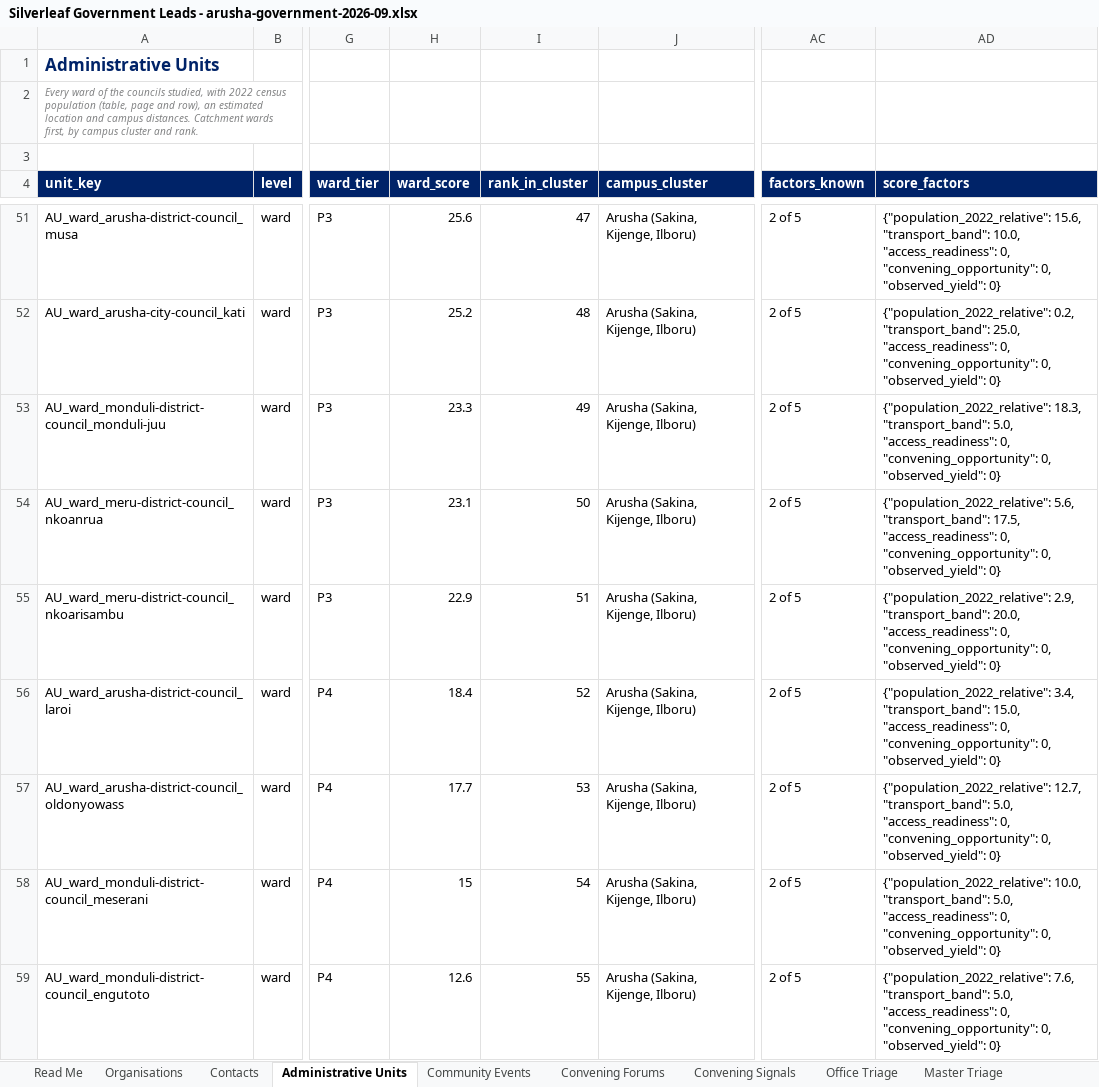
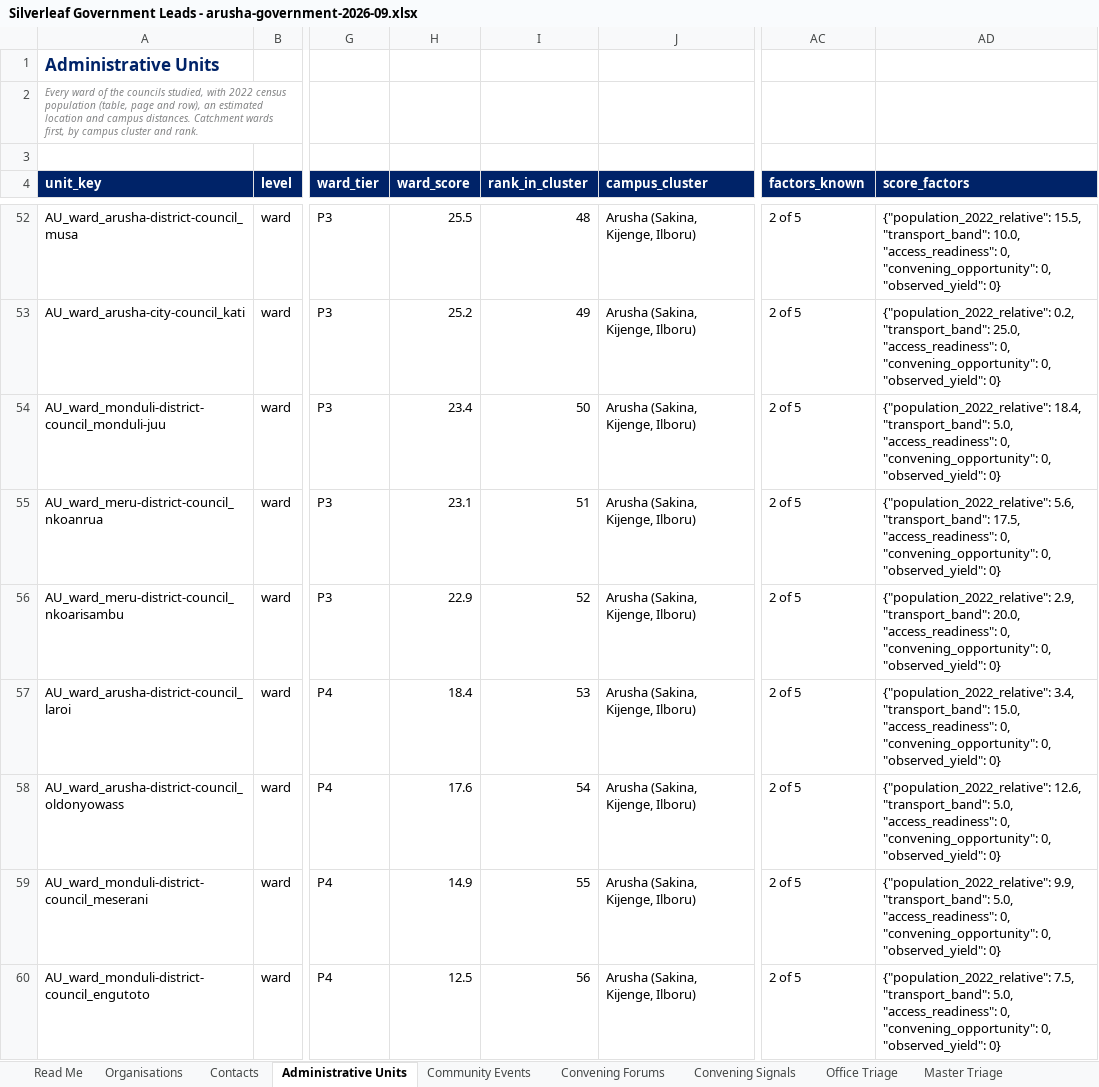
Before and after one commit to Nehemia-joh/Agenticmarketing, an Excel workbook: outputs/runs/arusha-government-2026-09/Silverleaf Government Leads - arusha-government-2026-09.xlsx, sheet Administrative Units, drawn as a sheet; only a part is shown, gaps mark what is left out; values as stored, in another font and other column widths than the file's, no borders; addresses are those after the commit; the diff covers the shown part only; the diff names each change by its address in the sheet, - before the commit and + after, or states it on an @@ line.

```diff
--- a/outputs/runs/arusha-government-2026-09/Silverleaf Government Leads - arusha-government-2026-09.xlsx (sheet Administrative Units)
+++ b/outputs/runs/arusha-government-2026-09/Silverleaf Government Leads - arusha-government-2026-09.xlsx (sheet Administrative Units)
-H52 (ward_score): 25.6
+H52 (ward_score): 25.5
-I52 (rank_in_cluster): 47
+I52 (rank_in_cluster): 48
-AD52 (score_factors): {"population_2022_relative": 15.6, "transport_band": 10.0,…
+AD52 (score_factors): {"population_2022_relative": 15.5, "transport_band": 10.0,…
-I53 (rank_in_cluster): 48
+I53 (rank_in_cluster): 49
-H54 (ward_score): 23.3
+H54 (ward_score): 23.4
-I54 (rank_in_cluster): 49
+I54 (rank_in_cluster): 50
-AD54 (score_factors): {"population_2022_relative": 18.3, "transport_band": 5.0,…
+AD54 (score_factors): {"population_2022_relative": 18.4, "transport_band": 5.0,…
-I55 (rank_in_cluster): 50
+I55 (rank_in_cluster): 51
-I56 (rank_in_cluster): 51
+I56 (rank_in_cluster): 52
-I57 (rank_in_cluster): 52
+I57 (rank_in_cluster): 53
-H58 (ward_score): 17.7
+H58 (ward_score): 17.6
-I58 (rank_in_cluster): 53
+I58 (rank_in_cluster): 54
-AD58 (score_factors): {"population_2022_relative": 12.7, "transport_band": 5.0,…
+AD58 (score_factors): {"population_2022_relative": 12.6, "transport_band": 5.0,…
-H59 (ward_score): 15
+H59 (ward_score): 14.9
-I59 (rank_in_cluster): 54
+I59 (rank_in_cluster): 55
-AD59 (score_factors): {"population_2022_relative": 10.0, "transport_band": 5.0,…
+AD59 (score_factors): {"population_2022_relative": 9.9, "transport_band": 5.0,…
-H60 (ward_score): 12.6
+H60 (ward_score): 12.5
-I60 (rank_in_cluster): 55
+I60 (rank_in_cluster): 56
-AD60 (score_factors): {"population_2022_relative": 7.6, "transport_band": 5.0,…
+AD60 (score_factors): {"population_2022_relative": 7.5, "transport_band": 5.0,…
```
Also changed, not shown: 5 added rows, 5 removed rows and 150 edited cells elsewhere in this sheet, sheet Organisations, sheet Outreach Plans, sheet Evidence, sheet Sources, sheet Review Queue, sheet Read Me, 43 other files.
